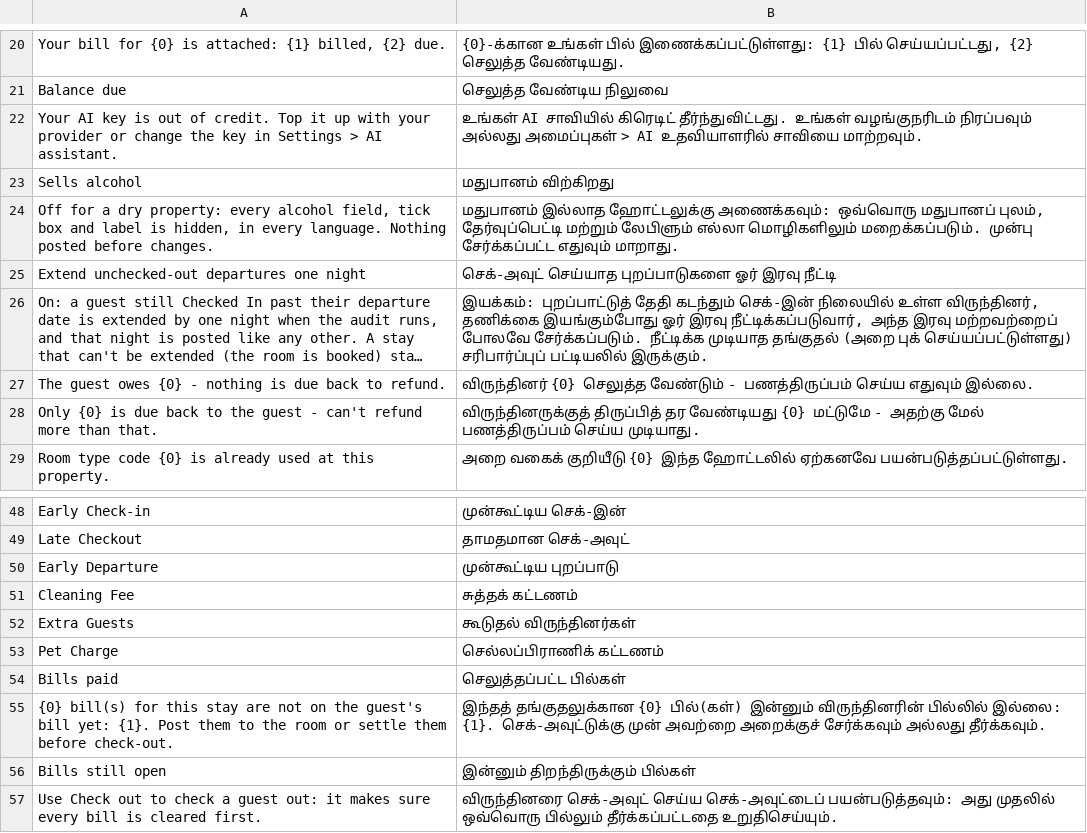
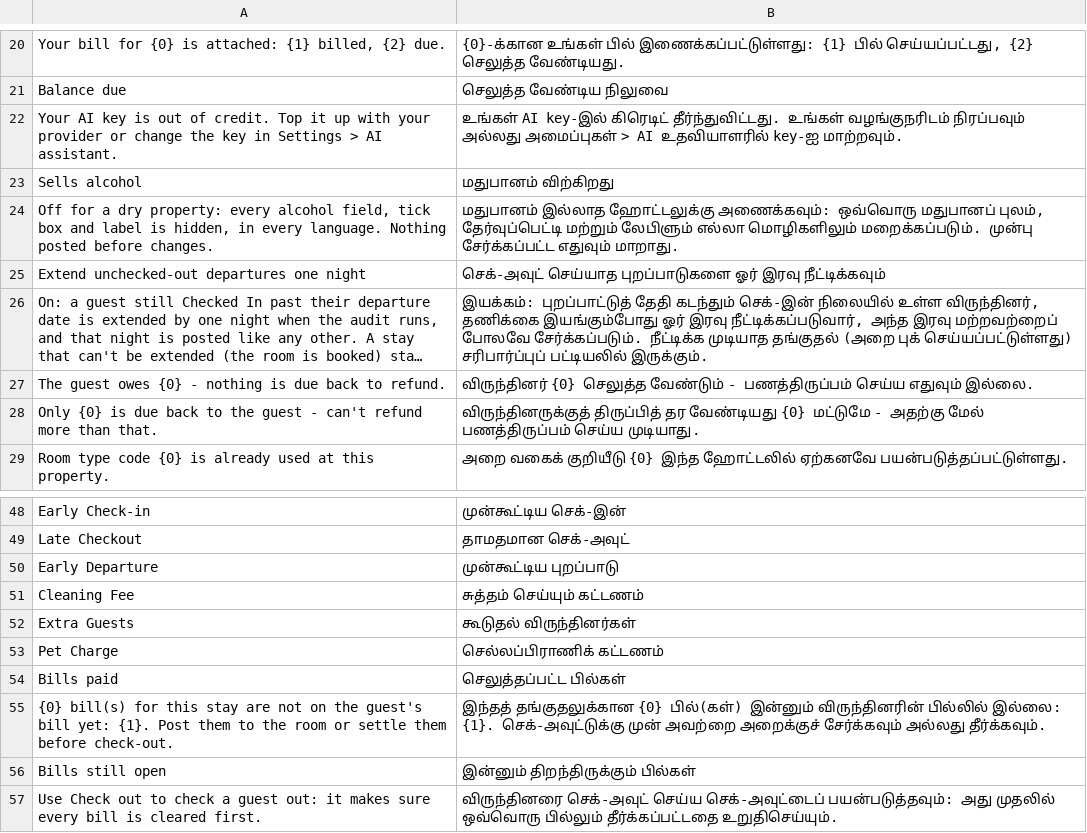
Before and after one commit to Kamra-PMS/kamra-pms, a CSV file: kamra/translations/ta.csv, drawn as a sheet; only a part is shown, gaps mark what is left out; long unchanged cells end in …; the diff names each change by its address in the sheet, - before the commit and + after, or states it on an @@ line.

```diff
--- a/kamra/translations/ta.csv
+++ b/kamra/translations/ta.csv
-B22: உங்கள் AI சாவியில் கிரெடிட் தீர்ந்துவிட்டது. உங்கள் வழங்குநரிடம் நிரப்பவும் அல்லது அமைப்புகள் > AI உதவியாளரில் சாவியை மாற்றவும்.
+B22: உங்கள் AI key-இல் கிரெடிட் தீர்ந்துவிட்டது. உங்கள் வழங்குநரிடம் நிரப்பவும் அல்லது அமைப்புகள் > AI உதவியாளரில் key-ஐ மாற்றவும்.
-B25: …ஓர் இரவு நீட்டி
+B25: …ஓர் இரவு நீட்டிக்கவும்
-B51: சுத்தக் கட்டணம்
+B51: சுத்தம் செய்யும் கட்டணம்
```
Also changed, not shown: kamra/translations/hi.csv, 2 other files.
